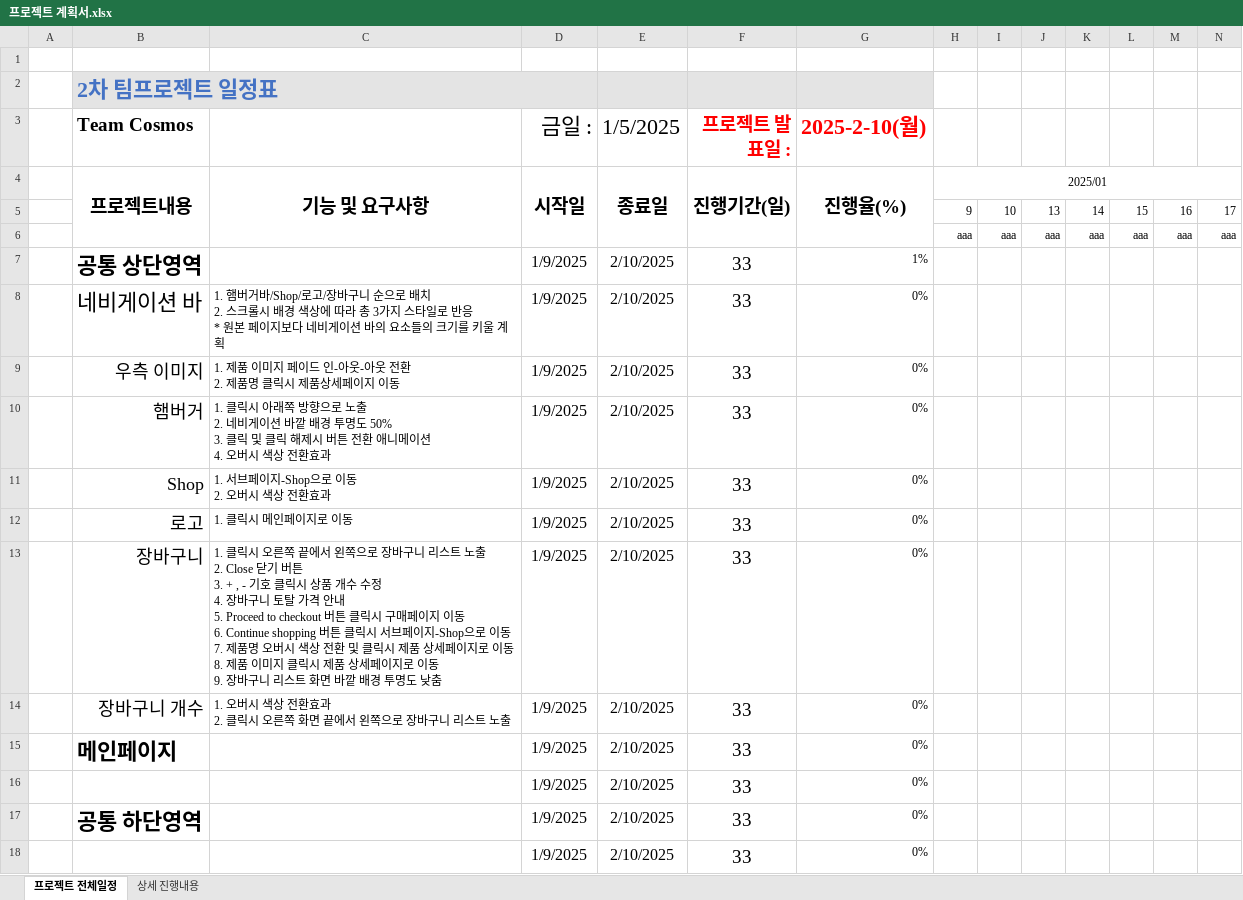
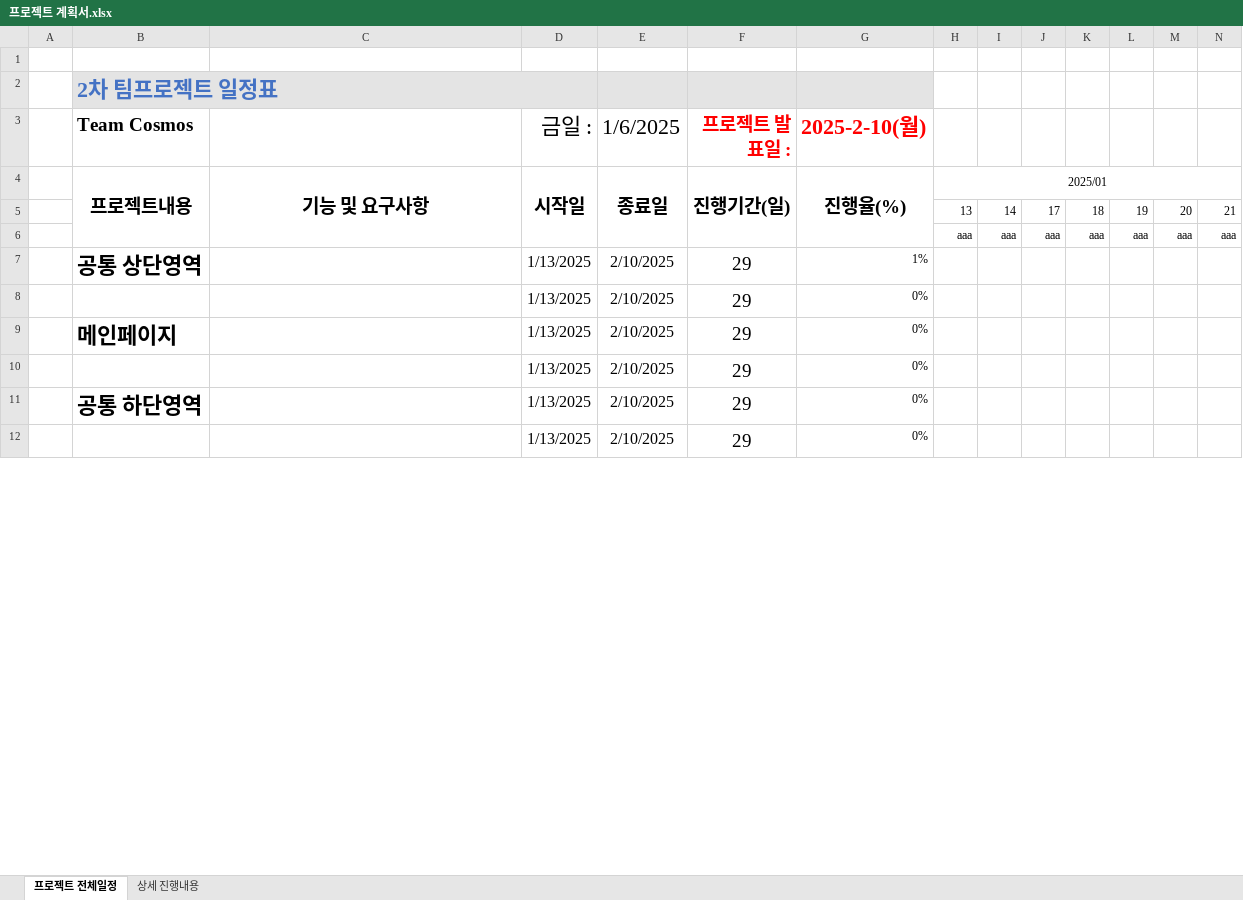
Before and after one commit to Hyeonseok0529/FED-RV-YHS, an Excel workbook: 9998.팀프로젝트/01.분석설계/프로젝트 관리/프로젝트 계획서.xlsx, sheet 프로젝트 전체일정, drawn as a sheet; only a part is shown; values as stored, in another font and other column widths than the file's, no borders; conditional formats not drawn; removed rows and columns are numbered as before the commit, all else as after; rows hold the shown columns only; ↵ is a line break in a cell; the diff covers the shown part only; the diff names each change by its address in the sheet, - before the commit and + after, or states it on an @@ line.

Commit message:
프로젝트 계획서 업뎃

```diff
--- a/9998.팀프로젝트/01.분석설계/프로젝트 관리/프로젝트 계획서.xlsx (sheet 프로젝트 전체일정)
+++ b/9998.팀프로젝트/01.분석설계/프로젝트 관리/프로젝트 계획서.xlsx (sheet 프로젝트 전체일정)
-E3: 1/5/2025
+E3: 1/6/2025
-row 5:  |  |  |  |  |  |  | 9 | 10 | 13 | 14 | 15 | 16 | 17
+row 5:  |  |  |  |  |  |  | 13 | 14 | 17 | 18 | 19 | 20 | 21
-D7 (금일 :): 1/9/2025
+D7 (금일 :): 1/13/2025
-F7 (프로젝트 발표일 :): 33
+F7 (프로젝트 발표일 :): 29
-row 8:  | 네비게이션 바 | 1. 햄버거바/Shop/로고/장바구니 순으로 배치 ↵ 2. 스크롤시 배경 색상에 따라 총 3가지 스타일로 반응 ↵ * 원본 페이지보다 네비게이션 바의 요소들의 크기를 키울 계획 | 1/9/2025 | 2/10/2025 | 33 | 0%
-row 9:  | 우측 이미지 | 1. 제품 이미지 페이드 인-아웃-아웃 전환 ↵ 2. 제품명 클릭시 제품상세페이지 이동 | 1/9/2025 | 2/10/2025 | 33 | 0%
-row 10:  | 햄버거 | 1. 클릭시 아래쪽 방향으로 노출 ↵ 2. 네비게이션 바깥 배경 투명도 50% ↵ 3. 클릭 및 클릭 해제시 버튼 전환 애니메이션 ↵ 4. 오버시 색상 전환효과 | 1/9/2025 | 2/10/2025 | 33 | 0%
-row 11:  | Shop | 1. 서브페이지-Shop으로 이동 ↵ 2. 오버시 색상 전환효과 | 1/9/2025 | 2/10/2025 | 33 | 0%
-row 12:  | 로고 | 1. 클릭시 메인페이지로 이동 | 1/9/2025 | 2/10/2025 | 33 | 0%
-row 13:  | 장바구니 | 1. 클릭시 오른쪽 끝에서 왼쪽으로 장바구니 리스트 노출 ↵ 2. Close 닫기 버튼 ↵ 3. + , - 기호 클릭시 상품 개수 수정 ↵ 4. 장바구니 토탈 가격 안내 ↵ 5. Proceed to checkout 버튼 클릭시 구매페이지 이동 ↵ 6. Continue shopping 버튼 클릭시 서브페이지-Shop으로 이동 ↵ 7. 제품명 오버시 색상 전환 및 클릭시 제품 상세페이지로 이동 ↵ 8. 제품 이미지 클릭시 제품 상세페이지로 이동 ↵ 9. 장바구니 리스트 화면 바깥 배경 투명도 낮춤 | 1/9/2025 | 2/10/2025 | 33 | 0%
-row 14:  | 장바구니 개수 | 1. 오버시 색상 전환효과 ↵ 2. 클릭시 오른쪽 화면 끝에서 왼쪽으로 장바구니 리스트 노출 | 1/9/2025 | 2/10/2025 | 33 | 0%
+row 8:  |  |  | 1/13/2025 | 2/10/2025 | 29 | 0%
-D9:D12 (금일 :): 1/9/2025
+D9:D12 (금일 :): 1/13/2025
-F9:F12 (프로젝트 발표일 :): 33
+F9:F12 (프로젝트 발표일 :): 29
```
Also changed, not shown: 20 added rows, 9 removed rows and 5 edited cells elsewhere in this sheet, sheet 상세 진행내용, hidden cells, 21 other files.
